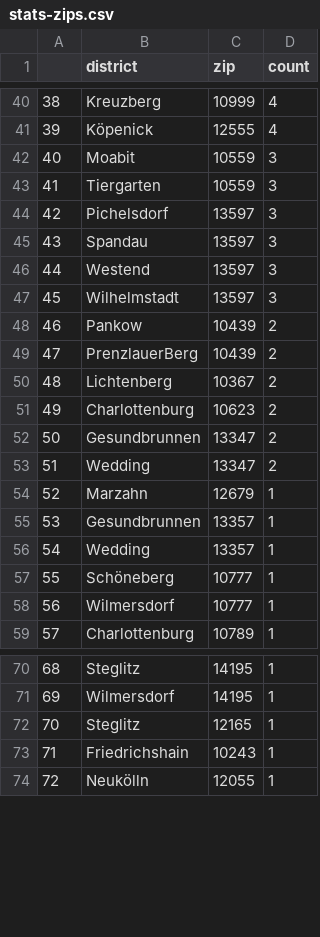
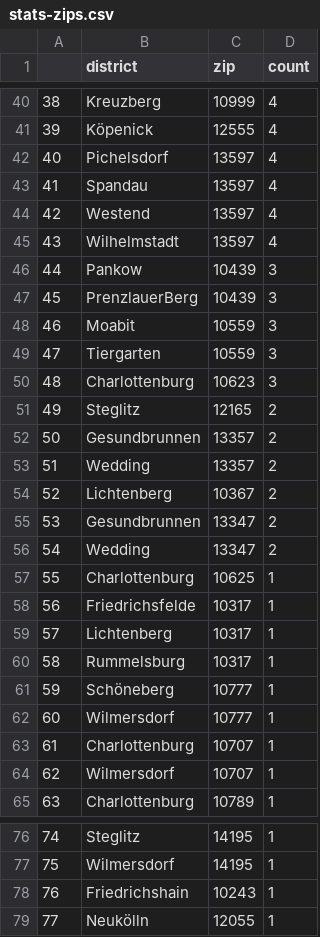
Before and after one commit to demodiff/berlin, a CSV file: data/stats-zips.csv, drawn as a sheet; only a part is shown, gaps mark what is left out; removed rows and columns are numbered as before the commit, all else as after; the diff covers the shown part only; the diff names each change by its address in the sheet, - before the commit and + after, or states it on an @@ line.

```diff
--- a/data/stats-zips.csv
+++ b/data/stats-zips.csv
@@ column A renumbered from row 17 down @@
+row 42: 40 | Pichelsdorf | 13597 | 4
+row 43: 41 | Spandau | 13597 | 4
+row 44: 42 | Westend | 13597 | 4
+row 45: 43 | Wilhelmstadt | 13597 | 4
+row 46: 44 | Pankow | 10439 | 3
+row 47: 45 | PrenzlauerBerg | 10439 | 3
-row 44: 42 | Pichelsdorf | 13597 | 3
-row 45: 43 | Spandau | 13597 | 3
-row 46: 44 | Westend | 13597 | 3
-row 47: 45 | Wilhelmstadt | 13597 | 3
-row 48: 46 | Pankow | 10439 | 2
-row 49: 47 | PrenzlauerBerg | 10439 | 2
+row 50: 48 | Charlottenburg | 10623 | 3
+row 51: 49 | Steglitz | 12165 | 2
+row 52: 50 | Gesundbrunnen | 13357 | 2
+row 53: 51 | Wedding | 13357 | 2
-row 51: 49 | Charlottenburg | 10623 | 2
-row 54: 52 | Marzahn | 12679 | 1
-row 55: 53 | Gesundbrunnen | 13357 | 1
-row 56: 54 | Wedding | 13357 | 1
+row 57: 55 | Charlottenburg | 10625 | 1
+row 58: 56 | Friedrichsfelde | 10317 | 1
+row 59: 57 | Lichtenberg | 10317 | 1
+row 60: 58 | Rummelsburg | 10317 | 1
+row 63: 61 | Charlottenburg | 10707 | 1
+row 64: 62 | Wilmersdorf | 10707 | 1
-row 72: 70 | Steglitz | 12165 | 1
```
Also changed, not shown: 3 added rows, 3 removed rows and 9 edited cells elsewhere in this file, 1 other file.
